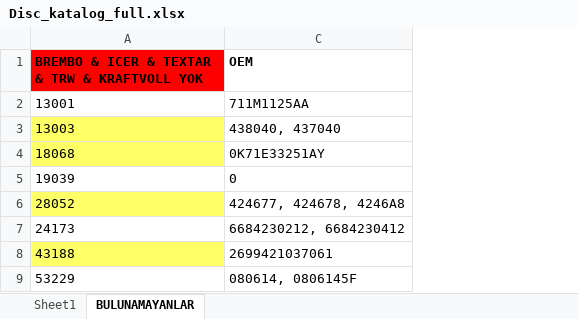
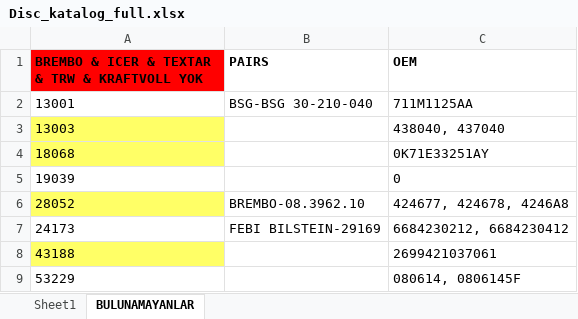
Before and after one commit to ARIKBOGA/API_SCRAPE, an Excel workbook: src/resources/data/catalogInfo/excels/Disc_katalog_full.xlsx, sheet BULUNAMAYANLAR, drawn as a sheet; only a part is shown; values as stored, in another font and other column widths than the file's, no borders; the diff names each change by its address in the sheet, - before the commit and + after, or states it on an @@ line.

Commit message:
Update Disc catalog Excel file with new data

```diff
--- a/src/resources/data/catalogInfo/excels/Disc_katalog_full.xlsx (sheet BULUNAMAYANLAR)
+++ b/src/resources/data/catalogInfo/excels/Disc_katalog_full.xlsx (sheet BULUNAMAYANLAR)
@@ column B (PAIRS) unhidden, rows 2-7: BSG-BSG 30-210-040 |  |  |  | BREMBO-08.3962.10 | FEBI BILSTEIN-29169 @@
```
Also changed, not shown: sheet Sheet1.
